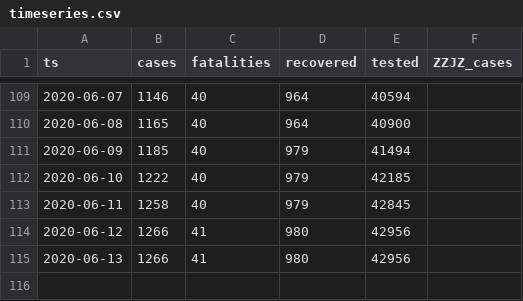
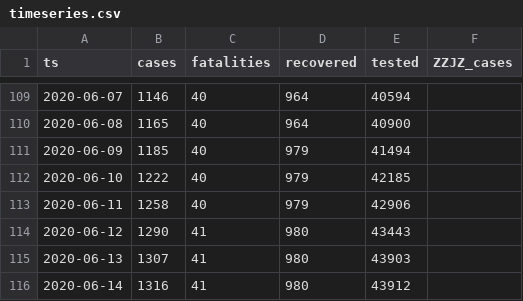
Before and after one commit to aleksandar-jovicic/COVID19-FBiH, a CSV file: timeseries.csv, drawn as a sheet; only a part is shown, gaps mark what is left out.

Commit message:
Latest situation [2020-06-13]

```diff
--- a/timeseries.csv
+++ b/timeseries.csv
@@ -112,4 +112,5 @@ ts,cases,fatalities,recovered,tested,ZZJZ_cases
 2020-06-10,1222,40,979,42185,
-2020-06-11,1258,40,979,42845,
-2020-06-12,1266,41,980,42956,
-2020-06-13,1266,41,980,42956,
+2020-06-11,1258,40,979,42906,
+2020-06-12,1290,41,980,43443,
+2020-06-13,1307,41,980,43903,
+2020-06-14,1316,41,980,43912,
```
